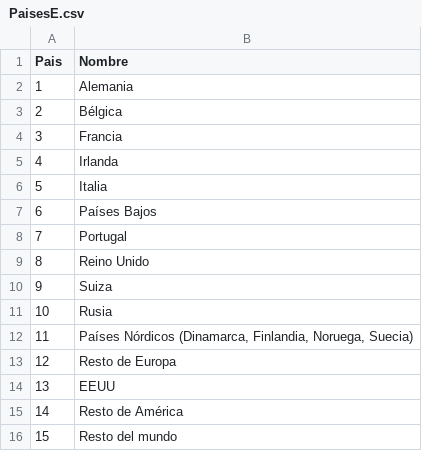
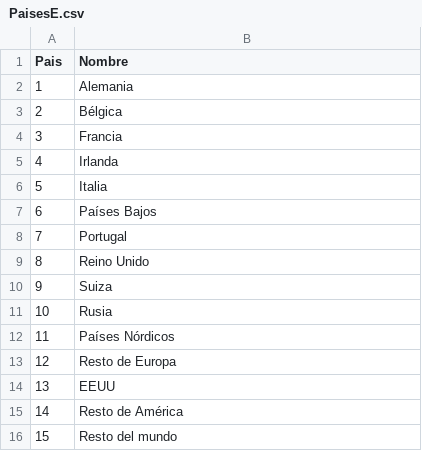
Before and after one commit to crysania/TFM_DataScience, a CSV file: data_cleaning_02/PaisesE.csv, drawn as a sheet; the diff names each change by its address in the sheet, - before the commit and + after, or states it on an @@ line.

Commit message:
Cambio nombre fichero

```diff
--- a/data_cleaning_02/PaisesE.csv
+++ b/data_cleaning_02/PaisesE.csv
-B12 (Nombre): Países Nórdicos (Dinamarca, Finlandia, Noruega, Suecia)
+B12 (Nombre): Países Nórdicos
```
Also changed, not shown: 1 other file.
